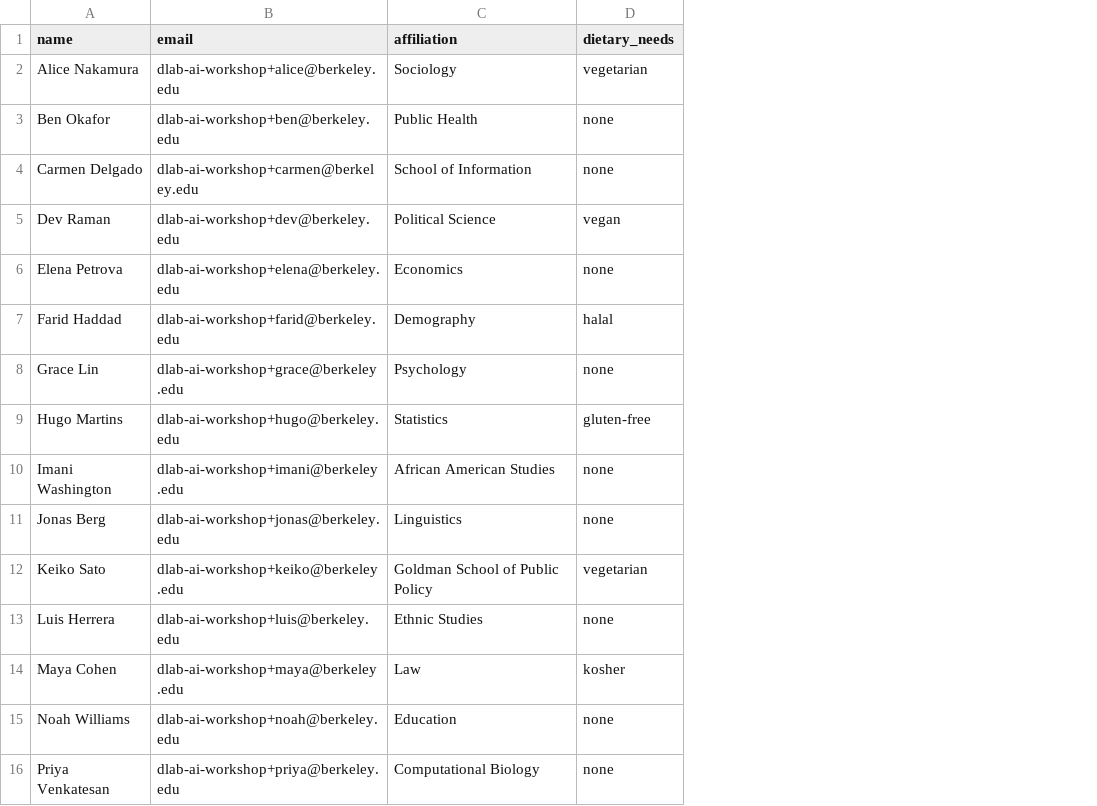
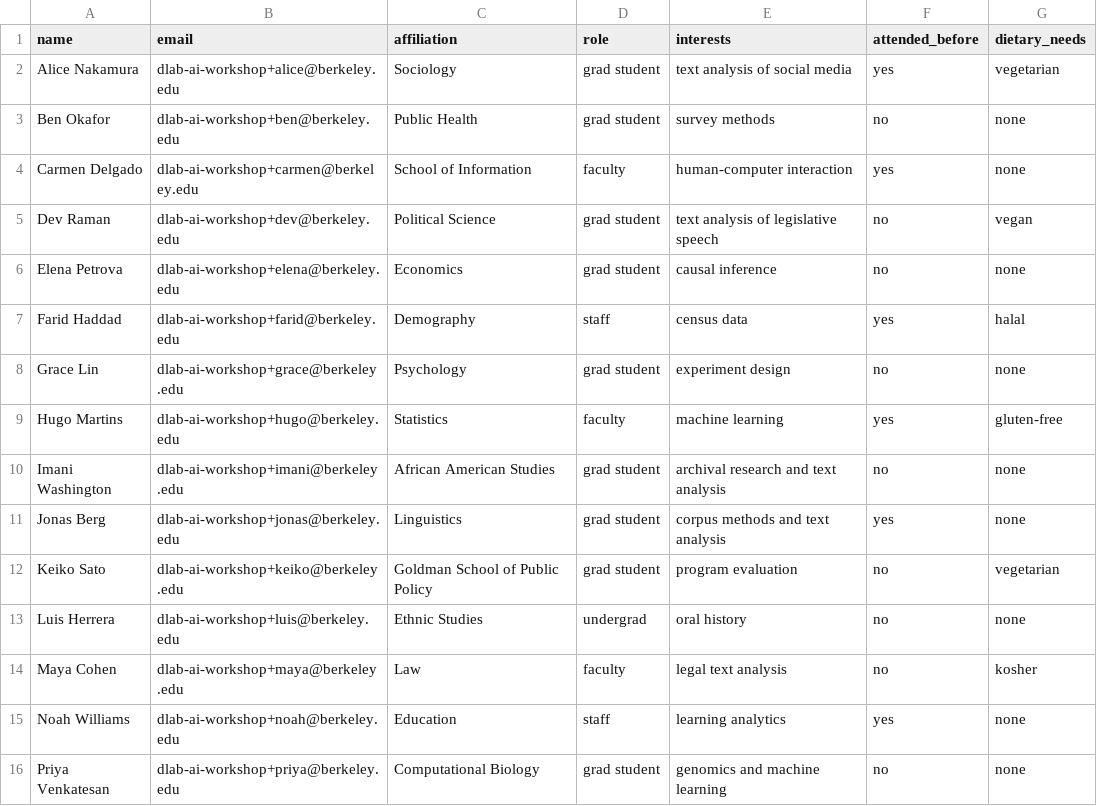
Before and after one commit to dlab-berkeley/Agentic-AI-Knowledge-Work, a CSV file: packet/attendees.csv, drawn as a sheet; the diff names each change by its address in the sheet, - before the commit and + after, or states it on an @@ line.

Commit message:
Revise lessons for constructionist beats, Zoom, and least-agency framing
- Lesson 1: predict before Challenge 1; participants add their own AGENTS.md rule
- Lesson 2: topic web search step, critique loop before sending, calendar
  preferences with ranked slots, speaker options reordered
- Lesson 3: Who Is Coming? analysis, Zoom-friendly Challenge 3, scripted
  replies to spreadsheet section, softened reply expectations
- Lesson 4: flyer made with and without the skill, then compared
- Lesson 5: browser challenge (by hand, then agent), least-agency ladder and
  Challenge 6, edit SKILL.md by hand, subagent demo, self-fill survey fallback
- Packet: calendar preferences, richer attendees.csv, new replies.md,
  tightened email rule in AGENTS.md
- README: new objective, chat-is-the-room convention; slides: ladder slide

```diff
--- a/packet/attendees.csv
+++ b/packet/attendees.csv
+column D (role), rows 2-16: grad student | grad student | faculty | grad student | grad student | staff | grad student | faculty | grad student | grad student | grad student | undergrad | faculty | staff | grad student
+column E (interests), rows 2-16: text analysis of social media | survey methods | human-computer interaction | text analysis of legislative speech | causal inference | census data | experiment design | machine learning | archival research and text analysis | corpus methods and text analysis | program evaluation | oral history | legal text analysis | learning analytics | genomics and machine learning
+column F (attended_before), rows 2-16: yes | no | yes | no | no | yes | no | yes | no | yes | no | no | no | yes | no
```
Also changed, not shown: 10 other files.
